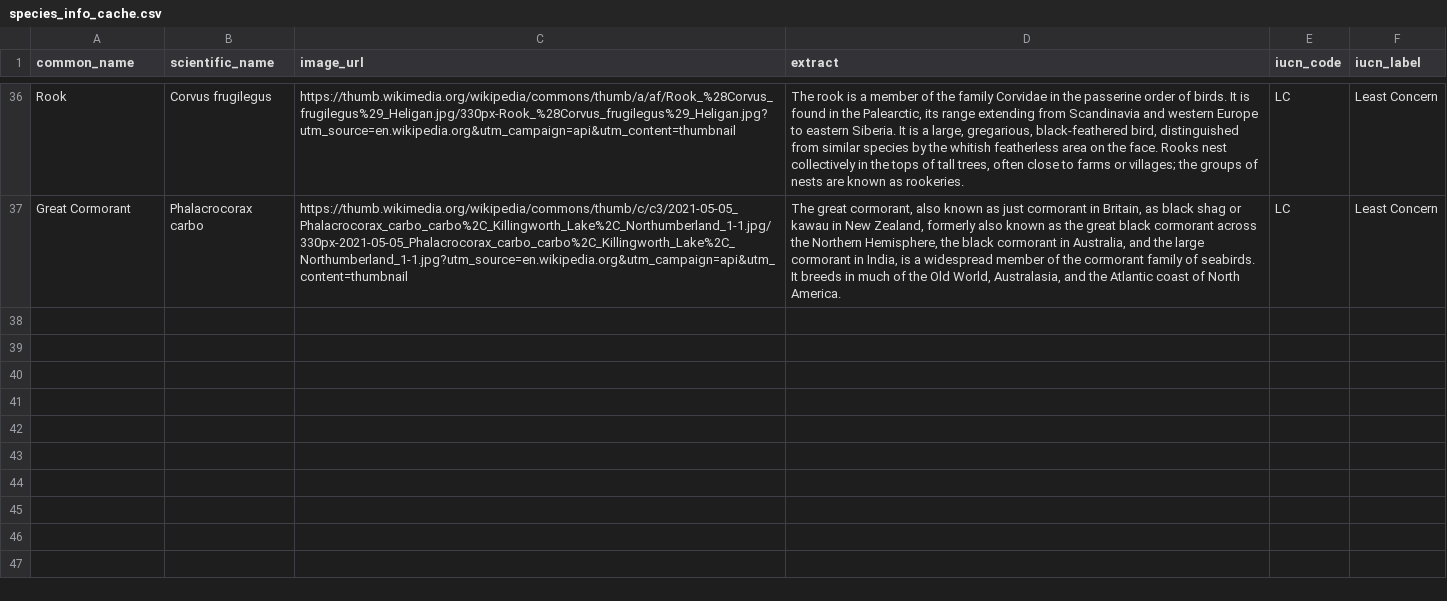
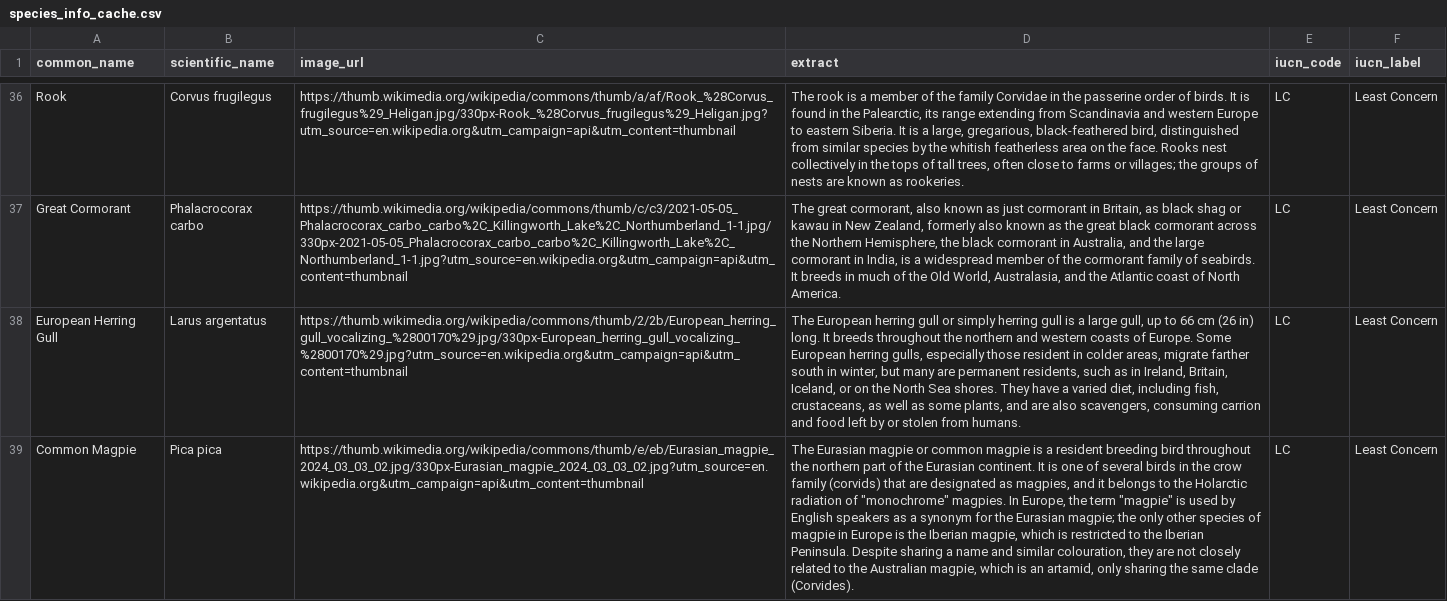
Before and after one commit to Rgoodsell/wecs_bird_board, a CSV file: data/species_info_cache.csv, drawn as a sheet; only a part is shown, gaps mark what is left out; the diff names each change by its address in the sheet, - before the commit and + after, or states it on an @@ line.

```diff
--- a/data/species_info_cache.csv
+++ b/data/species_info_cache.csv
+row 38: European Herring Gull | Larus argentatus | https://thumb.wikimedia.org/wikipedia/commons/thumb/2/2b/European_herring_gull_vocalizing_%2800170%29.jpg/330px-European_herring_gull_vocalizing_%2800170%29.jpg?utm_source=en.wikipedia.org&utm_campaign=api&utm_content=thumbnail | The European herring gull or simply herring gull is a large gull, up to 66 cm (26 in) long. It breeds throughout the northern and western coasts of Europe. Some European herring gulls, especially those resident in colder areas, migrate farther south in winter, but many are permanent residents, such as in Ireland, Britain, Iceland, or on the North Sea shores. They have a varied diet, including fish, crustaceans, as well as some plants, and are also scavengers, consuming carrion and food left by or stolen from humans. | LC | Least Concern
+row 39: Common Magpie | Pica pica | https://thumb.wikimedia.org/wikipedia/commons/thumb/e/eb/Eurasian_magpie_2024_03_03_02.jpg/330px-Eurasian_magpie_2024_03_03_02.jpg?utm_source=en.wikipedia.org&utm_campaign=api&utm_content=thumbnail | The Eurasian magpie or common magpie is a resident breeding bird throughout the northern part of the Eurasian continent. It is one of several birds in the crow family (corvids) that are designated as magpies, and it belongs to the Holarctic radiation of "monochrome" magpies. In Europe, the term "magpie" is used by English speakers as a synonym for the Eurasian magpie; the only other species of magpie in Europe is the Iberian magpie, which is restricted to the Iberian Peninsula. Despite sharing a name and similar colouration, they are not closely related to the Australian magpie, which is an artamid, only sharing the same clade (Corvides). | LC | Least Concern
```
Also changed, not shown: 2 other files.
